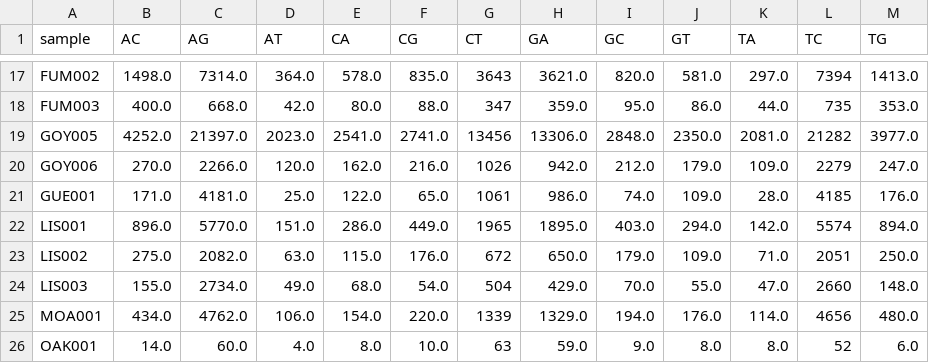
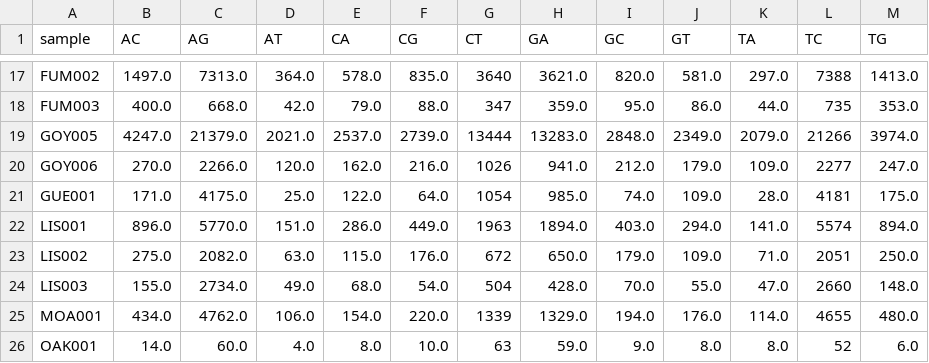
Before and after one commit to paleobiotechnology/EMN001_Paleofuran, a TSV file: 05-results/QUAL_freeBayes_nSubsts.tsv, drawn as a sheet; only a part is shown, gaps mark what is left out; the diff covers the shown part only; the diff names each change by its address in the sheet, - before the commit and + after, or states it on an @@ line.

```diff
--- a/05-results/QUAL_freeBayes_nSubsts.tsv
+++ b/05-results/QUAL_freeBayes_nSubsts.tsv
-B17 (AC): 1498.0
+B17 (AC): 1497.0
-C17 (AG): 7314.0
+C17 (AG): 7313.0
-G17 (CT): 3643
+G17 (CT): 3640
-L17 (TC): 7394
+L17 (TC): 7388
-E18 (CA): 80.0
+E18 (CA): 79.0
-B19 (AC): 4252.0
+B19 (AC): 4247.0
-C19 (AG): 21397.0
+C19 (AG): 21379.0
-D19 (AT): 2023.0
+D19 (AT): 2021.0
-E19 (CA): 2541.0
+E19 (CA): 2537.0
-F19 (CG): 2741.0
+F19 (CG): 2739.0
-G19 (CT): 13456
+G19 (CT): 13444
-H19 (GA): 13306.0
+H19 (GA): 13283.0
-J19 (GT): 2350.0
+J19 (GT): 2349.0
-K19 (TA): 2081.0
+K19 (TA): 2079.0
-L19 (TC): 21282
+L19 (TC): 21266
-M19 (TG): 3977.0
+M19 (TG): 3974.0
-H20 (GA): 942.0
+H20 (GA): 941.0
-L20 (TC): 2279
+L20 (TC): 2277
-C21 (AG): 4181.0
+C21 (AG): 4175.0
-F21 (CG): 65.0
+F21 (CG): 64.0
-G21 (CT): 1061
+G21 (CT): 1054
-H21 (GA): 986.0
+H21 (GA): 985.0
-L21 (TC): 4185
+L21 (TC): 4181
-M21 (TG): 176.0
+M21 (TG): 175.0
-G22 (CT): 1965
+G22 (CT): 1963
-H22 (GA): 1895.0
+H22 (GA): 1894.0
-K22 (TA): 142.0
+K22 (TA): 141.0
-H24 (GA): 429.0
+H24 (GA): 428.0
-L25 (TC): 4656
+L25 (TC): 4655
```
Also changed, not shown: 111 edited cells elsewhere in this file, 05-results/QUAL_freeBayes_distributionMAF.tsv, 05-results/QUAL_freeBayes_nContigs.tsv, 1 other file.
